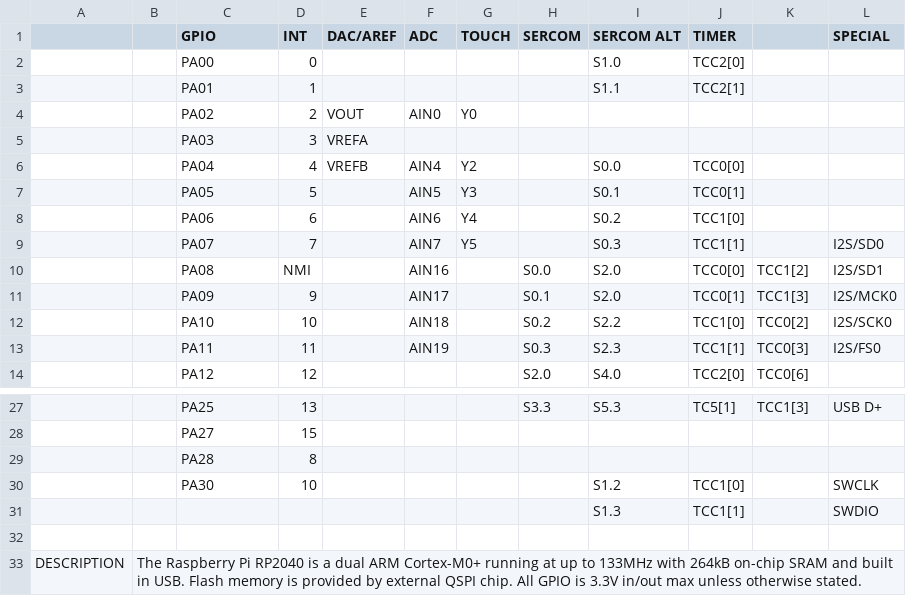
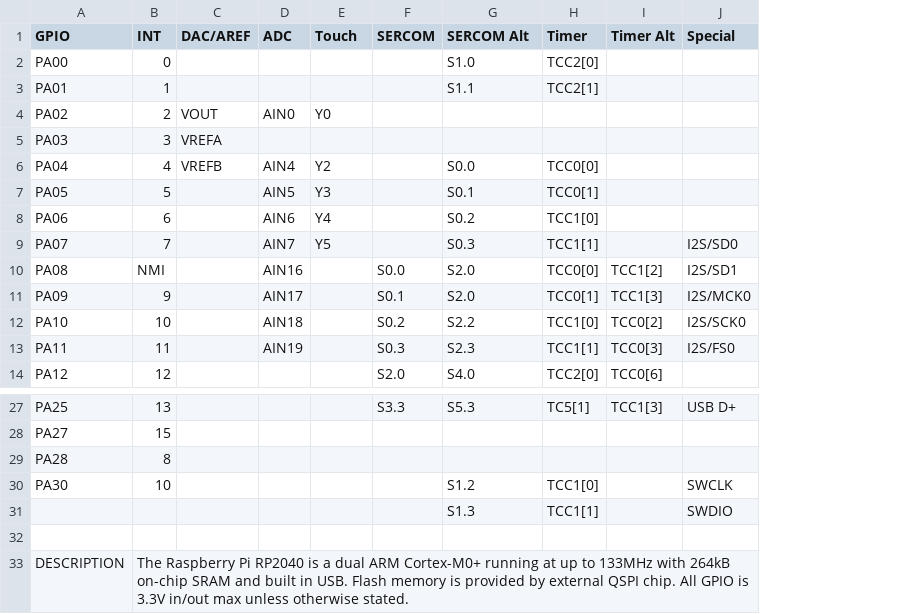
Before and after one commit to adafruit/PrettyPins, a CSV file: samd21pins.csv, drawn as a sheet; only a part is shown, gaps mark what is left out; removed rows and columns are numbered as before the commit, all else as after; the diff names each change by its address in the sheet, - before the commit and + after, or states it on an @@ line.

```diff
--- a/samd21pins.csv
+++ b/samd21pins.csv
-column A, row 33: DESCRIPTION
-column B, row 33: The Raspberry Pi RP2040 is a dual ARM Cortex-M0+ running at up to 133MHz with 264kB on-chip SRAM and built in USB. Flash memory is provided by external QSPI chip. All GPIO is 3.3V in/out max unless otherwise stated.
-E1: TOUCH
+E1: Touch
-G1: SERCOM ALT
+G1: SERCOM Alt
-H1: TIMER
+H1: Timer
-I1: (empty)
+I1: Timer Alt
-J1: SPECIAL
+J1: Special
-A33 (GPIO): (empty)
+A33 (GPIO): DESCRIPTION
-B33 (INT): (empty)
+B33 (INT): The Raspberry Pi RP2040 is a dual ARM Cortex-M0+ running at up to 133MHz with 264kB on-chip SRAM and built in USB. Flash memory is provided by external QSPI chip. All GPIO is 3.3V in/out max unless otherwise stated.
```
Also changed, not shown: esp32s2pins.csv, nrf52840pins.csv, 2 other files.
